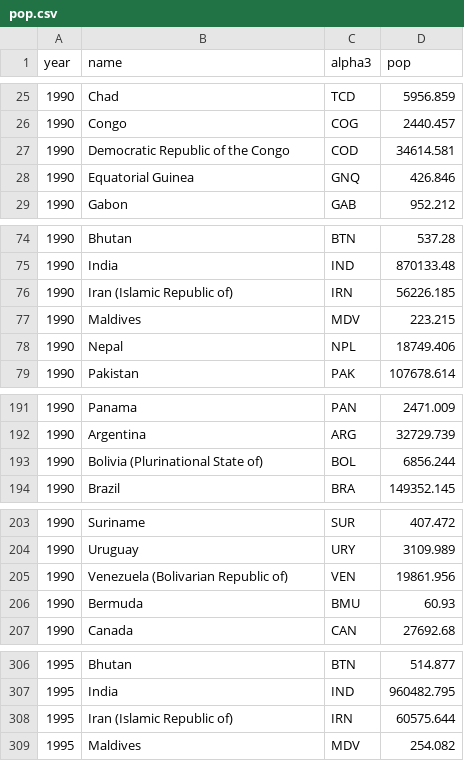
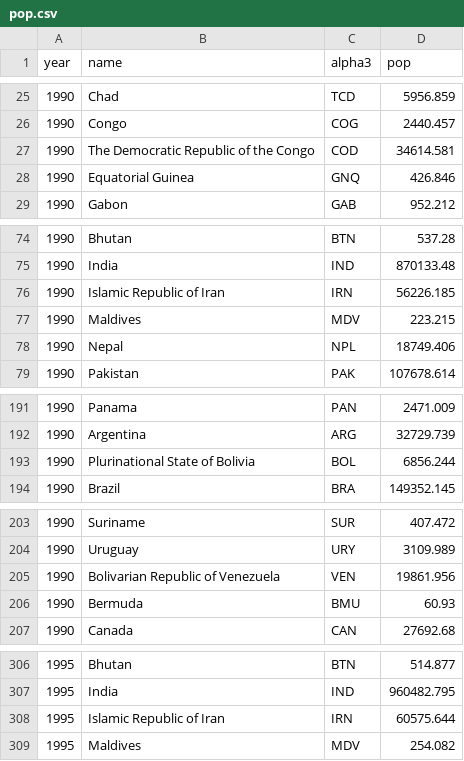
Before and after one commit to AleksandarHr/LearnMigration, a CSV file: data/pop.csv, drawn as a sheet; only a part is shown, gaps mark what is left out; the diff covers the shown part only.

```diff
--- a/data/pop.csv
+++ b/data/pop.csv
@@ -26,3 +26,3 @@ year,name,alpha3,pop
 1990,Congo,COG,2440.457
-1990,Democratic Republic of the Congo,COD,34614.581
+1990,The Democratic Republic of the Congo,COD,34614.581
 1990,Equatorial Guinea,GNQ,426.846
@@ -75,3 +75,3 @@ year,name,alpha3,pop
 1990,India,IND,870133.48
-1990,Iran (Islamic Republic of),IRN,56226.185
+1990,Islamic Republic of Iran,IRN,56226.185
 1990,Maldives,MDV,223.215
@@ -192,3 +192,3 @@ year,name,alpha3,pop
 1990,Argentina,ARG,32729.739
-1990,Bolivia (Plurinational State of),BOL,6856.244
+1990,Plurinational State of Bolivia,BOL,6856.244
 1990,Brazil,BRA,149352.145
@@ -204,3 +204,3 @@ year,name,alpha3,pop
 1990,Uruguay,URY,3109.989
-1990,Venezuela (Bolivarian Republic of),VEN,19861.956
+1990,Bolivarian Republic of Venezuela,VEN,19861.956
 1990,Bermuda,BMU,60.93
@@ -307,3 +307,3 @@ year,name,alpha3,pop
 1995,India,IND,960482.795
-1995,Iran (Islamic Republic of),IRN,60575.644
+1995,Islamic Republic of Iran,IRN,60575.644
 1995,Maldives,MDV,254.082
```
Also changed, not shown: 14 edited cells elsewhere in this file, data/countries_development_info.csv, 1 other file.
